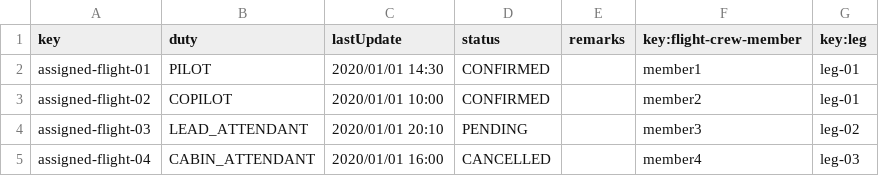
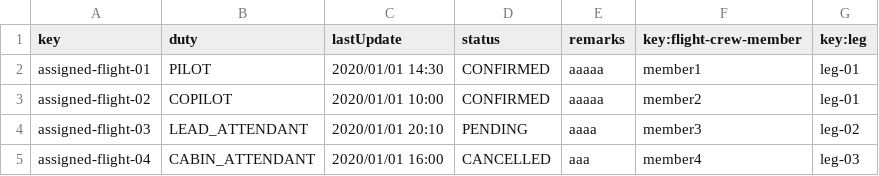
Before and after one commit to cesmarvan/Acme-ANS-C2, a CSV file: src/main/resources/WEB-INF/data/sample/flight-assignment.csv, drawn as a sheet.

```diff
--- a/src/main/resources/WEB-INF/data/sample/flight-assignment.csv
+++ b/src/main/resources/WEB-INF/data/sample/flight-assignment.csv
@@ -1,5 +1,5 @@
 key,duty,lastUpdate,status,remarks,key:flight-crew-member,key:leg
-assigned-flight-01,PILOT,2020/01/01 14:30,CONFIRMED,,member1,leg-01
-assigned-flight-02,COPILOT,2020/01/01 10:00,CONFIRMED,,member2,leg-01
-assigned-flight-03,LEAD_ATTENDANT,2020/01/01 20:10,PENDING,,member3,leg-02
-assigned-flight-04,CABIN_ATTENDANT,2020/01/01 16:00,CANCELLED,,member4,leg-03
+assigned-flight-01,PILOT,2020/01/01 14:30,CONFIRMED,aaaaa,member1,leg-01
+assigned-flight-02,COPILOT,2020/01/01 10:00,CONFIRMED,aaaaa,member2,leg-01
+assigned-flight-03,LEAD_ATTENDANT,2020/01/01 20:10,PENDING,aaaa,member3,leg-02
+assigned-flight-04,CABIN_ATTENDANT,2020/01/01 16:00,CANCELLED,aaa,member4,leg-03
```
Also changed, not shown: src/main/resources/WEB-INF/data/sample/flight-crew-member.csv, src/main/resources/WEB-INF/data/sample/manager.csv, 1 other file.
